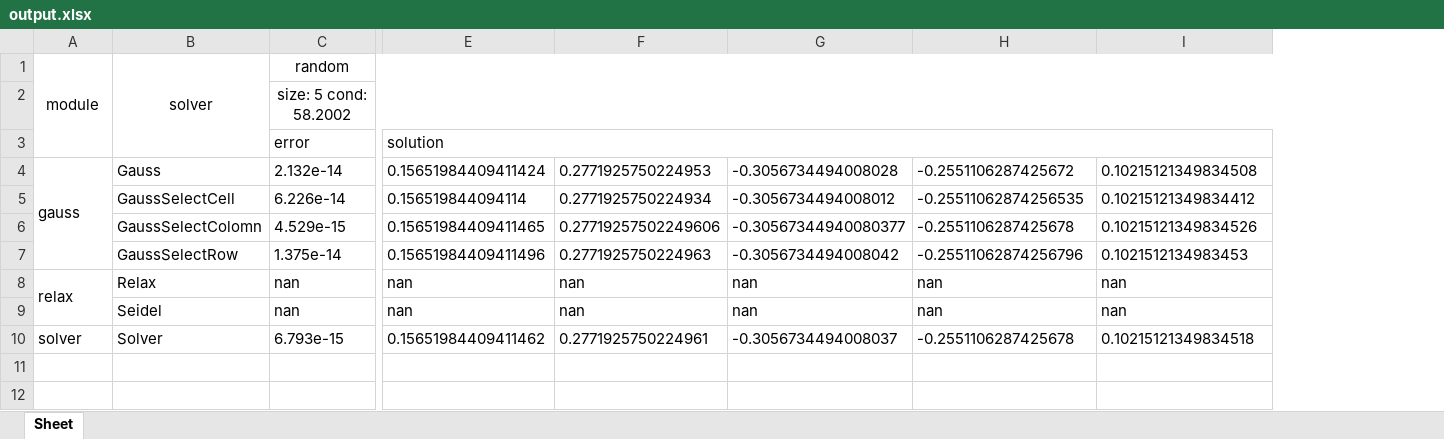
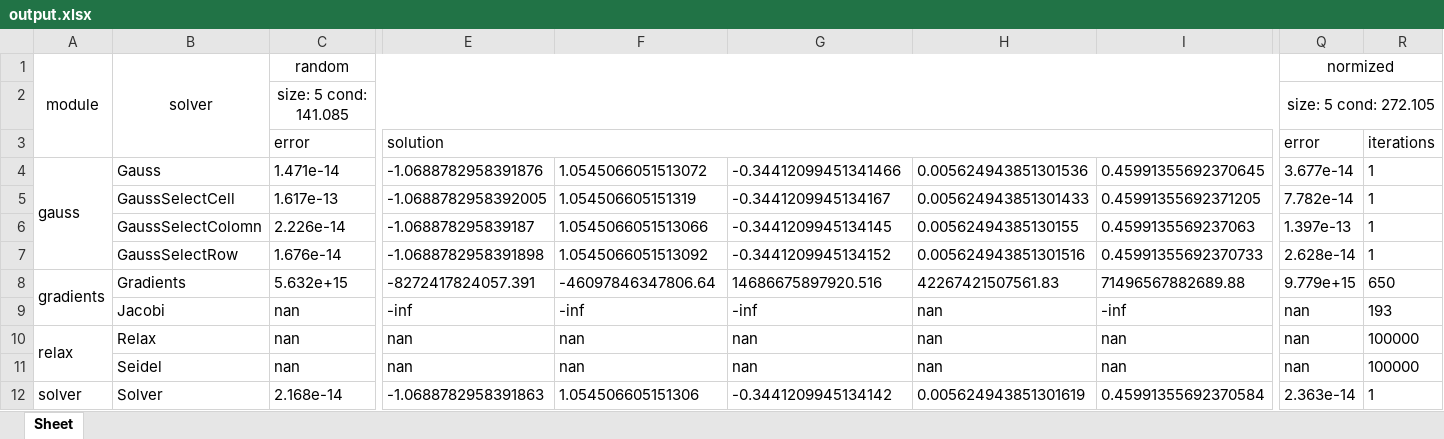
Before and after one commit to Good-Morning/NumMeth2, an Excel workbook: output.xlsx, sheet Sheet, drawn as a sheet; only a part is shown, gaps mark what is left out; values as stored, in another font and other column widths than the file's, no borders; addresses are those after the commit; rows hold the shown columns only; the diff covers the shown part only; the diff names each change by its address in the sheet, - before the commit and + after, or states it on an @@ line.

Commit message:
+gradients +normalized

```diff
--- a/output.xlsx (sheet Sheet)
+++ b/output.xlsx (sheet Sheet)
+column Q, rows 1-7: normized | size: 5 cond: 272.105 | error | 3.677e-14 | 7.782e-14 | 1.397e-13 | 2.628e-14; rows 10-12: nan | nan | 2.363e-14
+column R, rows 3-7: iterations | 1 | 1 | 1 | 1; rows 10-12: 100000 | 100000 | 1
-C2: size: 5 cond: 58.2002
+C2: size: 5 cond: 141.085
-C4: 2.132e-14
+C4: 1.471e-14
-E4: 0.15651984409411424
+E4: -1.0688782958391876
-F4: 0.2771925750224953
+F4: 1.0545066051513072
-G4: -0.3056734494008028
+G4: -0.34412099451341466
-H4: -0.2551106287425672
+H4: 0.005624943851301536
-I4: 0.10215121349834508
+I4: 0.45991355692370645
-C5: 6.226e-14
+C5: 1.617e-13
-E5: 0.156519844094114
+E5: -1.0688782958392005
-F5: 0.2771925750224934
+F5: 1.054506605151319
-G5: -0.3056734494008012
+G5: -0.3441209945134167
-H5: -0.25511062874256535
+H5: 0.005624943851301433
-I5: 0.10215121349834412
+I5: 0.45991355692371205
-C6: 4.529e-15
+C6: 2.226e-14
-E6: 0.15651984409411465
+E6: -1.068878295839187
-F6: 0.27719257502249606
+F6: 1.0545066051513066
-G6: -0.30567344940080377
+G6: -0.3441209945134145
-H6: -0.2551106287425678
+H6: 0.00562494385130155
-I6: 0.10215121349834526
+I6: 0.4599135569237063
-C7: 1.375e-14
+C7: 1.676e-14
-E7: 0.15651984409411496
+E7: -1.0688782958391898
-F7: 0.2771925750224963
+F7: 1.0545066051513092
-G7: -0.3056734494008042
+G7: -0.3441209945134152
-H7: -0.25511062874256796
+H7: 0.005624943851301516
-I7: 0.1021512134983453
+I7: 0.45991355692370733
+row 8: gradients | Gradients | 5.632e+15 | -8272417824057.391 | -46097846347806.64 | 14686675897920.516 | 42267421507561.83 | 71496567882689.88 | 9.779e+15 | 650
+row 9:  | Jacobi | nan | -inf | -inf | -inf | nan | -inf | nan | 193
-C12: 6.793e-15
+C12: 2.168e-14
-E12: 0.15651984409411462
+E12: -1.0688782958391863
-F12: 0.2771925750224961
+F12: 1.054506605151306
-G12: -0.3056734494008037
+G12: -0.3441209945134142
-H12: -0.2551106287425678
+H12: 0.005624943851301619
-I12: 0.10215121349834518
+I12: 0.45991355692370584
```
Also changed, not shown: 5 added columns elsewhere in this sheet, 2 other files.
